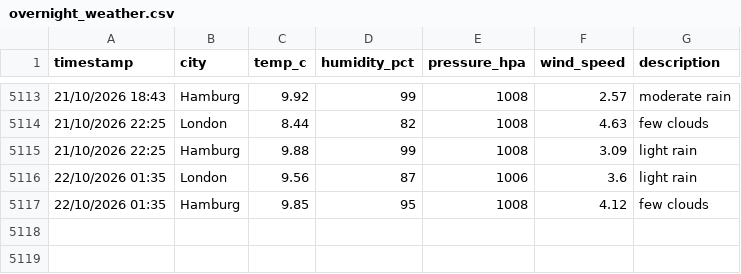
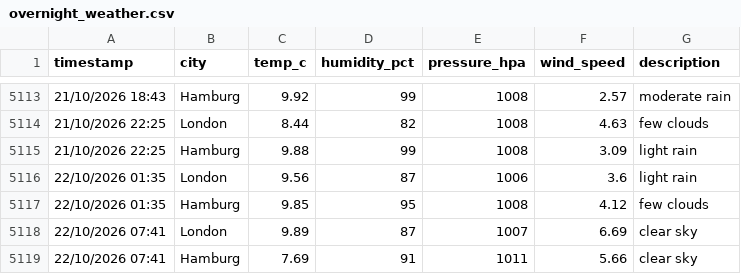
Before and after one commit to vulevu228/WeatherTracker, a CSV file: overnight_weather.csv, drawn as a sheet; only a part is shown, gaps mark what is left out.

Commit message:
update data

```diff
--- a/overnight_weather.csv
+++ b/overnight_weather.csv
@@ -5117 +5117,3 @@ timestamp,city,temp_c,humidity_pct,pressure_hpa,wind_speed,description
 22/10/2026 01:35,Hamburg,9.85,95,1008,4.12,few clouds
+22/10/2026 07:41,London,9.89,87,1007,6.69,clear sky
+22/10/2026 07:41,Hamburg,7.69,91,1011,5.66,clear sky
```
